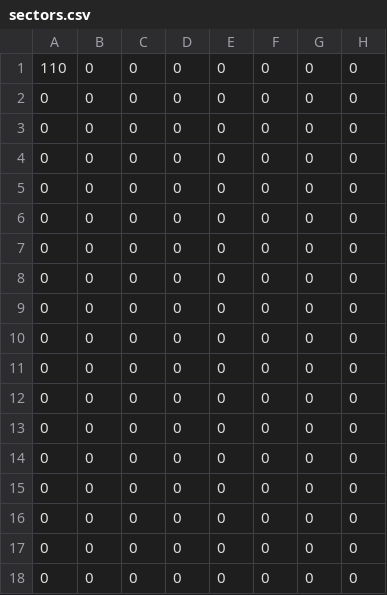
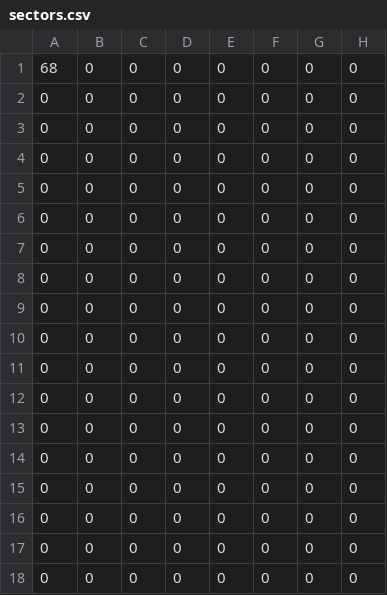
Before and after one commit to xJZx/Eye_Tracking_KPZ, a CSV file: sectors.csv, drawn as a sheet; only a part is shown; the diff names each change by its address in the sheet, - before the commit and + after, or states it on an @@ line.

```diff
--- a/sectors.csv
+++ b/sectors.csv
-A1: 110
+A1: 68
```
Also changed, not shown: 4 other files.
